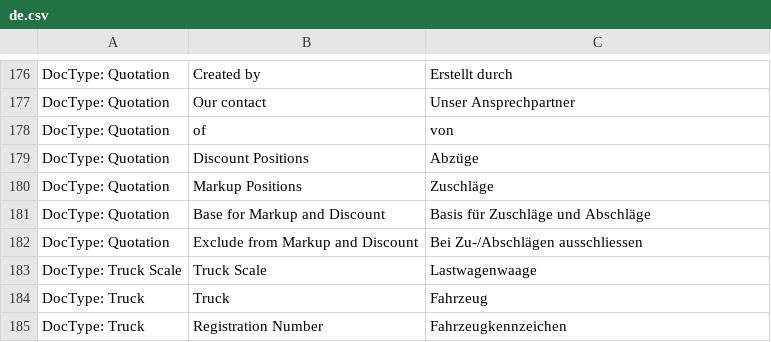
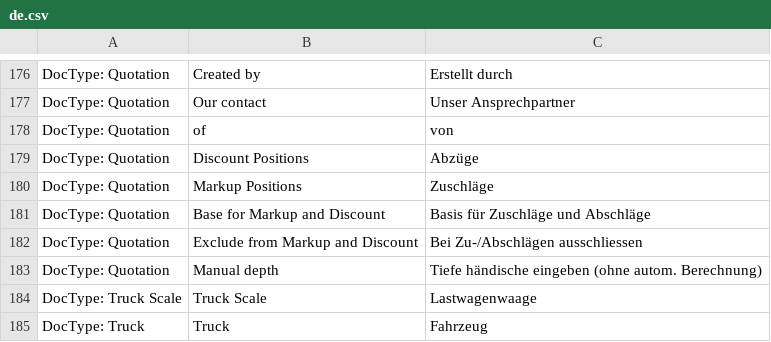
Before and after one commit to libracore/hb, a CSV file: heimbohrtechnik/translations/de.csv, drawn as a sheet; only a part is shown, gaps mark what is left out; the shorter side is filled out with more unchanged rows; the diff names each change by its address in the sheet, - before the commit and + after, or states it on an @@ line.

Commit message:
manual depth

```diff
--- a/heimbohrtechnik/translations/de.csv
+++ b/heimbohrtechnik/translations/de.csv
+row 183: DocType: Quotation | Manual depth | Tiefe händische eingeben (ohne autom. Berechnung)
```
Also changed, not shown: 1 other file.
